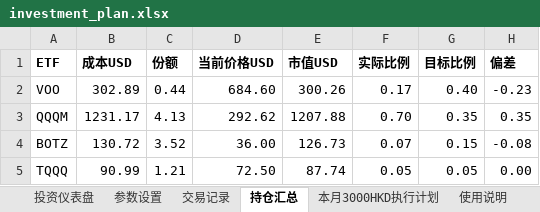
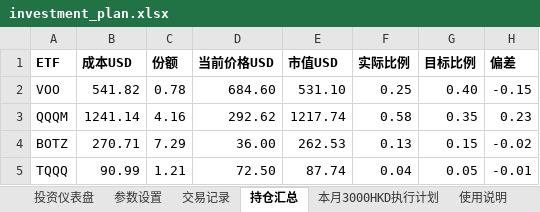
Before and after one commit to yingzhiqiang/-, an Excel workbook: investment_plan.xlsx, sheet 持仓汇总, drawn as a sheet; values as stored, in another font and other column widths than the file's, no borders; the diff names each change by its address in the sheet, - before the commit and + after, or states it on an @@ line.

```diff
--- a/investment_plan.xlsx (sheet 持仓汇总)
+++ b/investment_plan.xlsx (sheet 持仓汇总)
-B2 (成本USD): 302.89
+B2 (成本USD): 541.82
-C2 (份额): 0.44
+C2 (份额): 0.78
-E2 (市值USD): 300.26
+E2 (市值USD): 531.10
-F2 (实际比例): 0.17
+F2 (实际比例): 0.25
-H2 (偏差): -0.23
+H2 (偏差): -0.15
-B3 (成本USD): 1231.17
+B3 (成本USD): 1241.14
-C3 (份额): 4.13
+C3 (份额): 4.16
-E3 (市值USD): 1207.88
+E3 (市值USD): 1217.74
-F3 (实际比例): 0.70
+F3 (实际比例): 0.58
-H3 (偏差): 0.35
+H3 (偏差): 0.23
-B4 (成本USD): 130.72
+B4 (成本USD): 270.71
-C4 (份额): 3.52
+C4 (份额): 7.29
-E4 (市值USD): 126.73
+E4 (市值USD): 262.53
-F4 (实际比例): 0.07
+F4 (实际比例): 0.13
-H4 (偏差): -0.08
+H4 (偏差): -0.02
-F5 (实际比例): 0.05
+F5 (实际比例): 0.04
-H5 (偏差): 0.00
+H5 (偏差): -0.01
```
Also changed, not shown: sheet 交易记录, sheet 本月3000HKD执行计划, sheet 投资仪表盘, charts or pictures.
